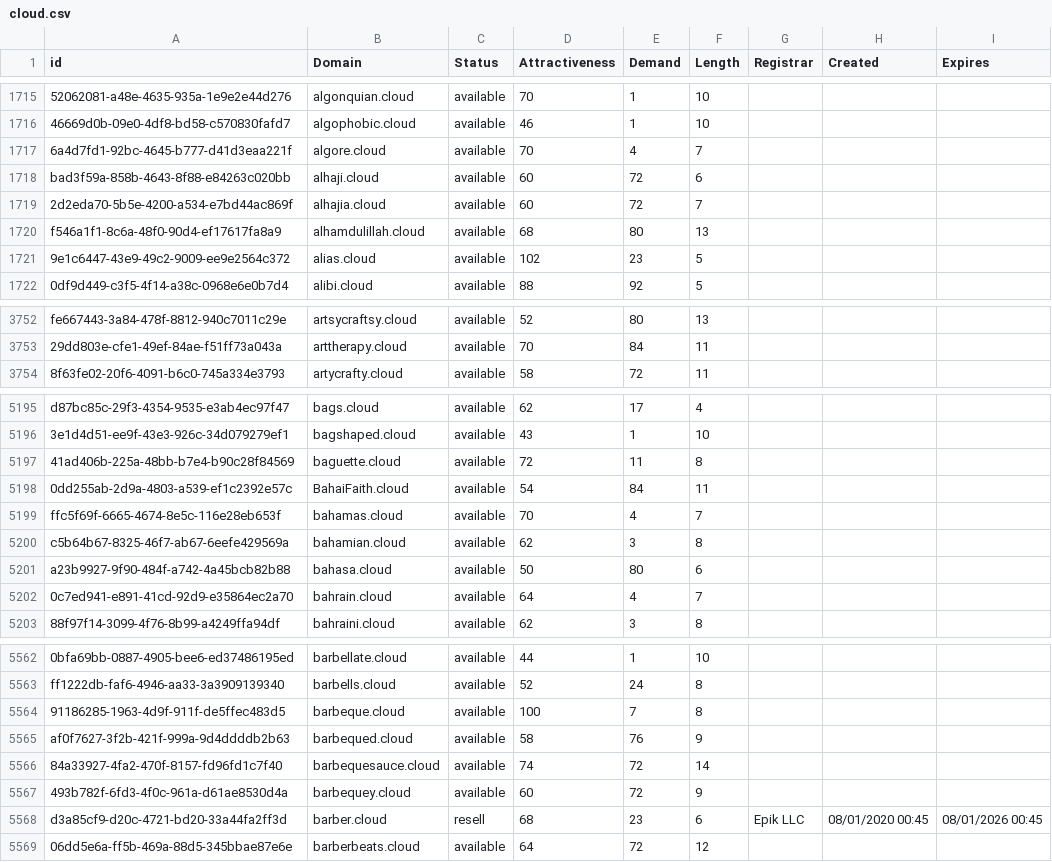
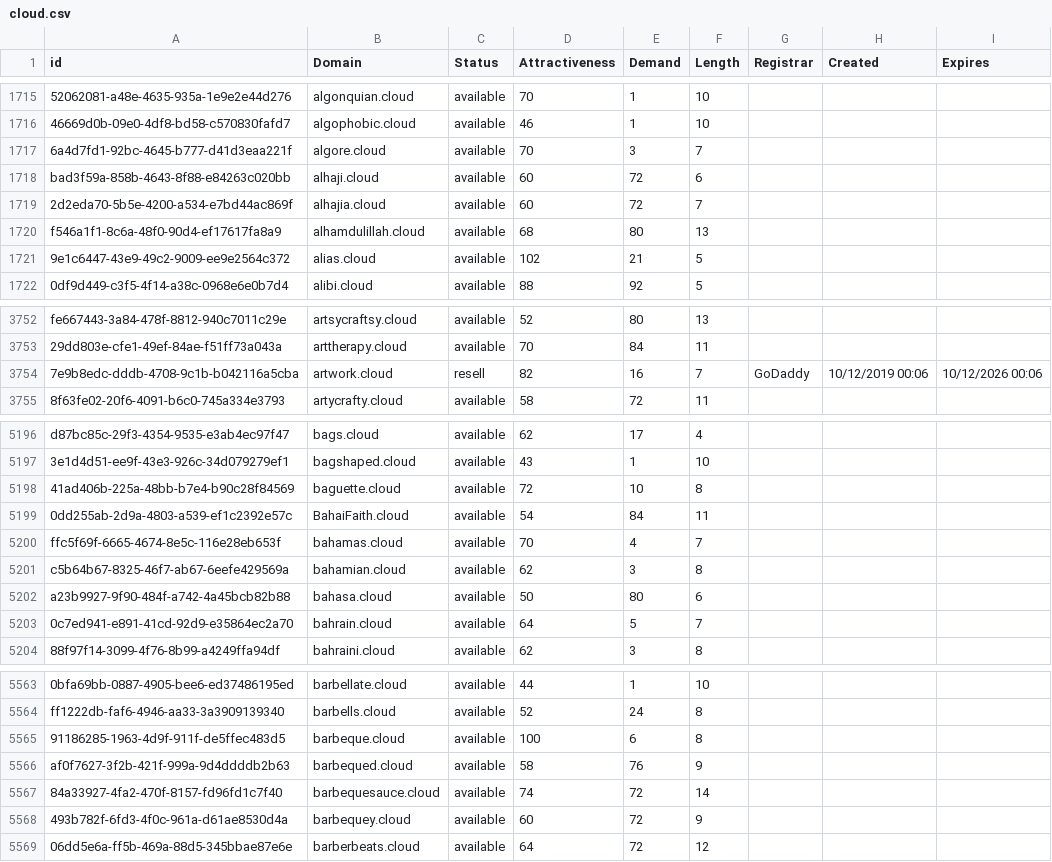
Before and after one commit to UniqueDomains/cloud-oneword-domains, a CSV file: cloud.csv, drawn as a sheet; only a part is shown, gaps mark what is left out; removed rows and columns are numbered as before the commit, all else as after; the diff covers the shown part only; the diff names each change by its address in the sheet, - before the commit and + after, or states it on an @@ line.

Commit message:
Domains update

```diff
--- a/cloud.csv
+++ b/cloud.csv
-E1717 (Demand): 4
+E1717 (Demand): 3
-E1721 (Demand): 23
+E1721 (Demand): 21
+row 3754: 7e9b8edc-dddb-4708-9c1b-b042116a5cba | artwork.cloud | resell | 82 | 16 | 7 | GoDaddy | 10/12/2019 00:06 | 10/12/2026 00:06
-E5198 (Demand): 11
+E5198 (Demand): 10
-E5203 (Demand): 4
+E5203 (Demand): 5
-E5565 (Demand): 7
+E5565 (Demand): 6
-row 5568: d3a85cf9-d20c-4721-bd20-33a44fa2ff3d | barber.cloud | resell | 68 | 23 | 6 | Epik LLC | 08/01/2020 00:45 | 08/01/2026 00:45
```
Also changed, not shown: 49 edited cells elsewhere in this file, 2 other files.
